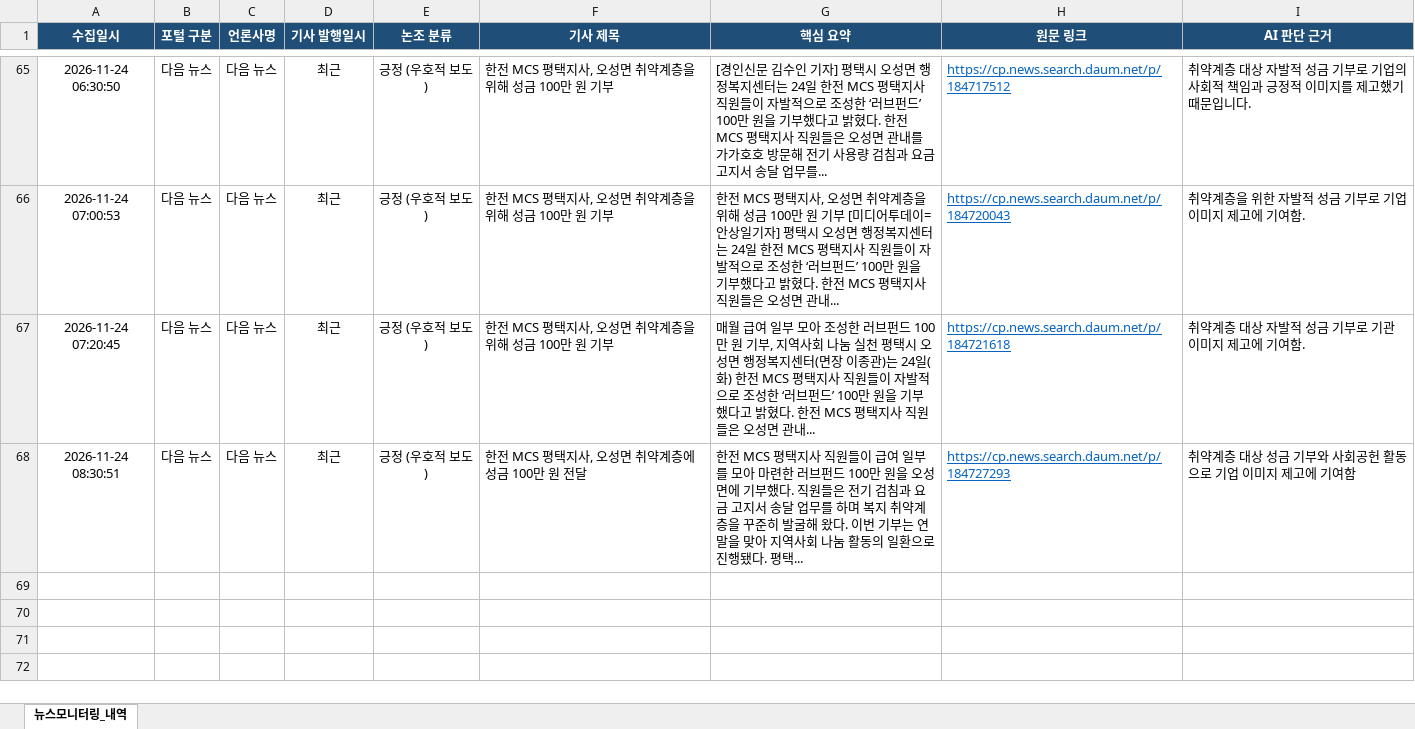
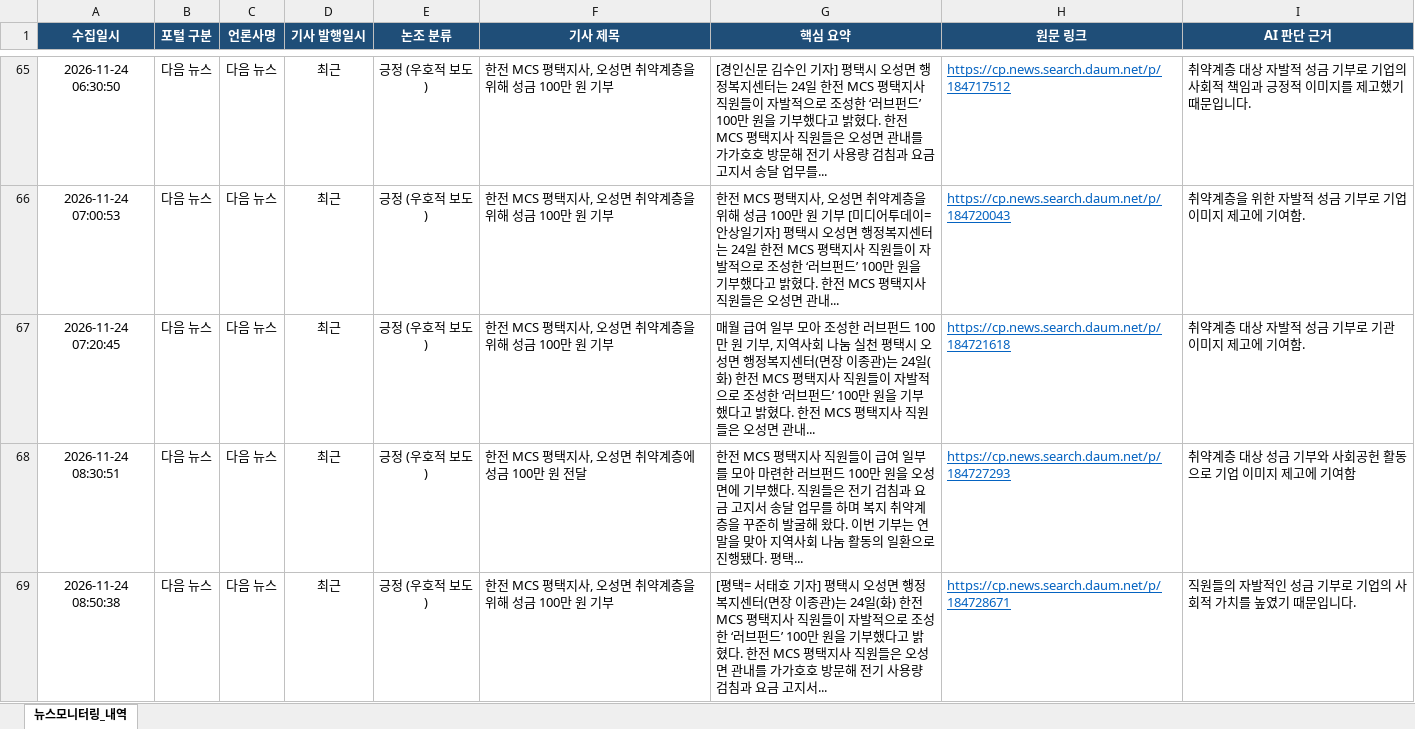
Before and after one commit to kepcomcs-jeon/kepco-mcs-news, an Excel workbook: 한전MCS_뉴스모니터링_대장.xlsx, sheet 뉴스모니터링_내역, drawn as a sheet; only a part is shown, gaps mark what is left out; values as stored, in another font and other column widths than the file's, no borders; the diff names each change by its address in the sheet, - before the commit and + after, or states it on an @@ line.

```diff
--- a/한전MCS_뉴스모니터링_대장.xlsx (sheet 뉴스모니터링_내역)
+++ b/한전MCS_뉴스모니터링_대장.xlsx (sheet 뉴스모니터링_내역)
+row 69: 2026-11-24 08:50:38 | 다음 뉴스 | 다음 뉴스 | 최근 | 긍정 (우호적 보도) | 한전 MCS 평택지사, 오성면 취약계층을 위해 성금 100만 원 기부 | [평택= 서태호 기자] 평택시 오성면 행정복지센터(면장 이종관)는 24일(화) 한전 MCS 평택지사 직원들이 자발적으로 조성한 ‘러브펀드’ 100만 원을 기부했다고 밝혔다. 한전 MCS 평택지사 직원들은 오성면 관내를 가가호호 방문해 전기 사용량 검침과 요금 고지서... | https://cp.news.search.daum.net/p/184728671 | 직원들의 자발적인 성금 기부로 기업의 사회적 가치를 높였기 때문입니다.
```
Also changed, not shown: 1 other file.
